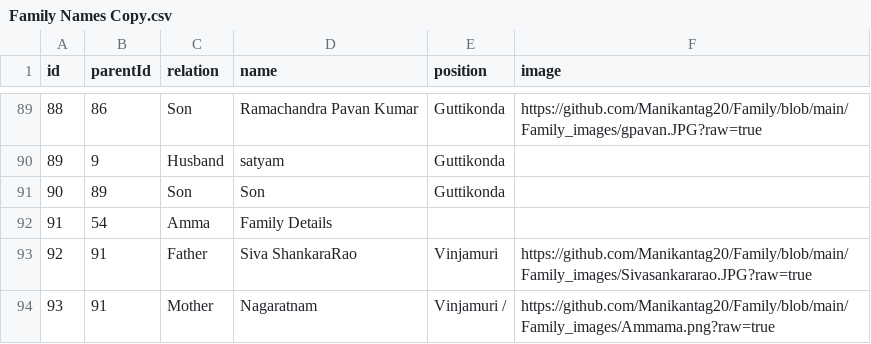
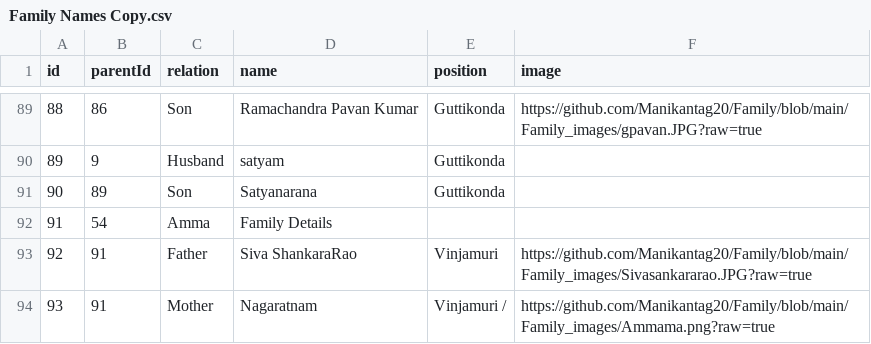
Before and after one commit to Manikantag20/Family, a CSV file: Family Names Copy.csv, drawn as a sheet; only a part is shown, gaps mark what is left out; the diff covers the shown part only.

Commit message:
Family Names Copy.csv

```diff
--- a/Family Names Copy.csv
+++ b/Family Names Copy.csv
@@ -90,3 +90,3 @@ id,parentId,relation,name,position,image
 89,9,Husband,satyam,Guttikonda,
-90,89,Son,Son ,Guttikonda,
+90,89,Son,Satyanarana,Guttikonda,
 91,54,Amma,Family Details,,
```
Also changed, not shown: 25 added rows elsewhere in this file.
